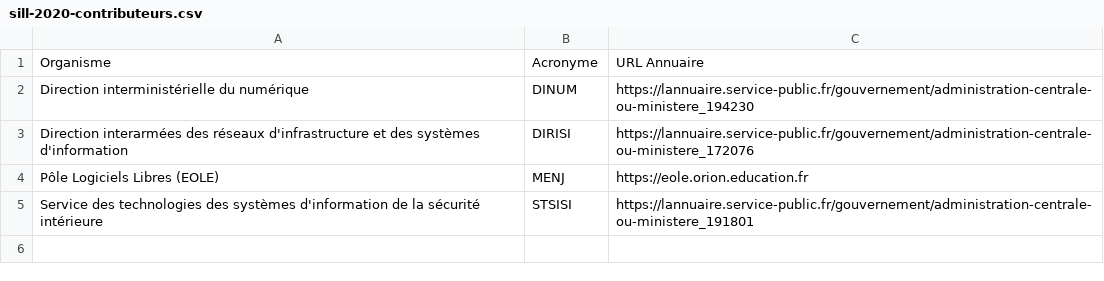
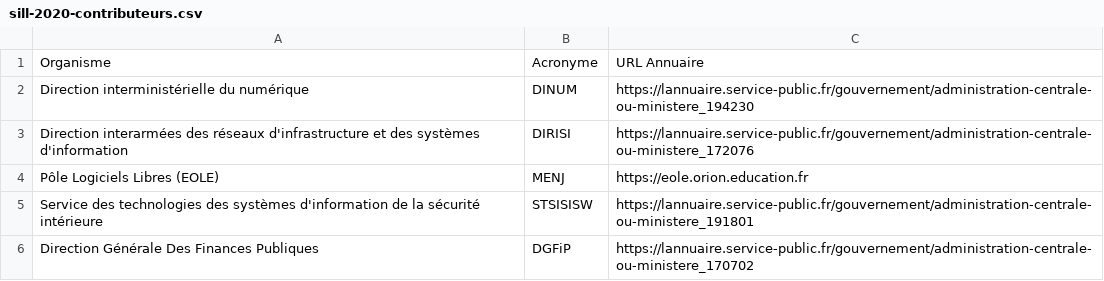
Before and after one commit to dzc34/sill, a CSV file: 2020/sill-2020-contributeurs.csv, drawn as a sheet.

Commit message:
Ajout de la DGFiP

```diff
--- a/2020/sill-2020-contributeurs.csv
+++ b/2020/sill-2020-contributeurs.csv
@@ -4,2 +4,3 @@ Direction interarmées des réseaux d'infrastructure et des systèmes d'informat
 Pôle Logiciels Libres (EOLE),MENJ,https://eole.orion.education.fr
-Service des technologies des systèmes d'information de la sécurité intérieure,STSISI,https://lannuaire.service-public.fr/gouvernement/administration-centrale-ou-ministere_191801
+Service des technologies des systèmes d'information de la sécurité intérieure,STSISISW,https://lannuaire.service-public.fr/gouvernement/administration-centrale-ou-ministere_191801
+Direction Générale Des Finances Publiques,DGFiP,https://lannuaire.service-public.fr/gouvernement/administration-centrale-ou-ministere_170702
```
